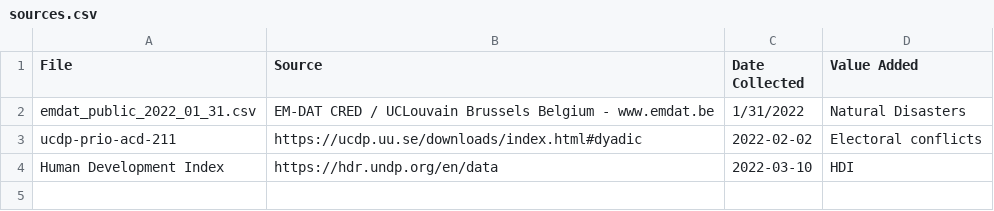
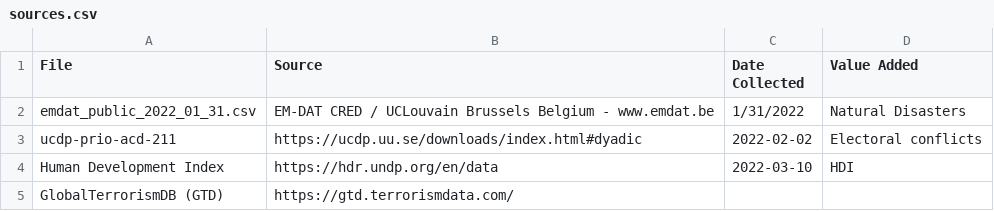
Before and after one commit to Logan-Rose/Data-Science-Project, a CSV file: data/sources.csv, drawn as a sheet.

Commit message:
Cleaned GTD data

```diff
--- a/data/sources.csv
+++ b/data/sources.csv
@@ -4 +4,2 @@ ucdp-prio-acd-211,https://ucdp.uu.se/downloads/index.html#dyadic,2022-02-02,Elec
 Human Development Index,https://hdr.undp.org/en/data,2022-03-10,HDI
+GlobalTerrorismDB (GTD), https://gtd.terrorismdata.com/
```
Also changed, not shown: 8 other files.
